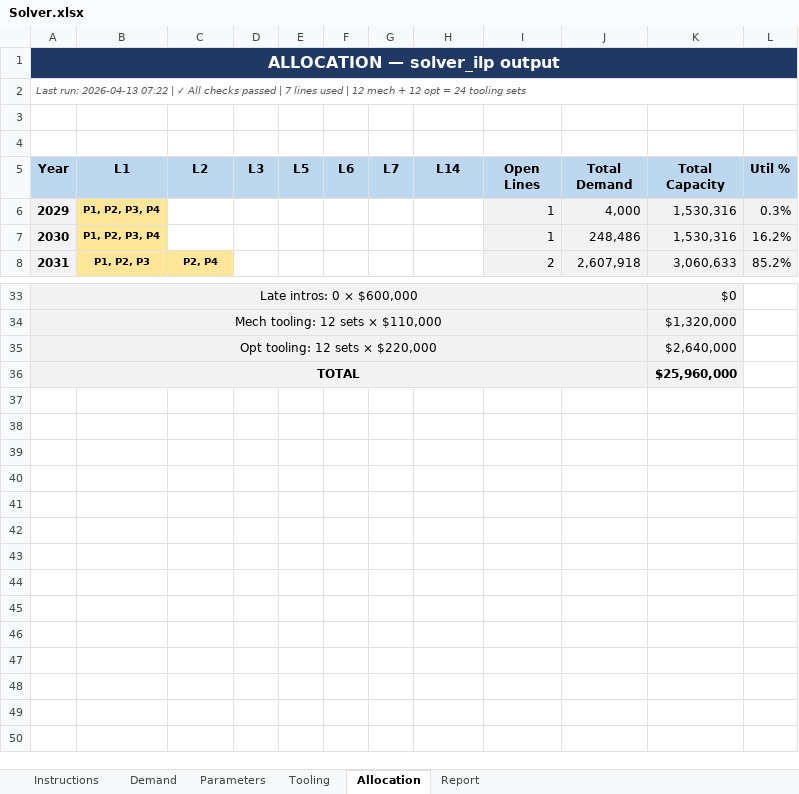
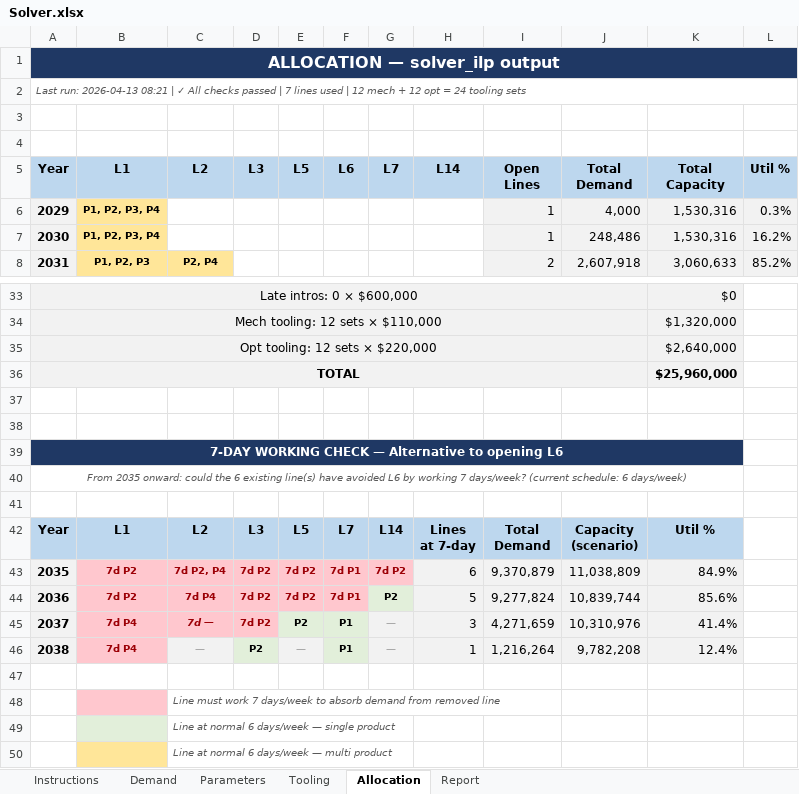
Before and after one commit to r03in/LineToolingOptimization, an Excel workbook: Solver.xlsx, sheet Allocation, drawn as a sheet; only a part is shown, gaps mark what is left out; values as stored, in another font and other column widths than the file's, no borders; ↵ is a line break in a cell; the diff names each change by its address in the sheet, - before the commit and + after, or states it on an @@ line.

```diff
--- a/Solver.xlsx (sheet Allocation)
+++ b/Solver.xlsx (sheet Allocation)
-A2: …run: 2026-04-13 07:22 | ✓…
+A2: …run: 2026-04-13 08:21 | ✓…
+row 37: (empty)
+row 38: (empty)
+row 39: 7-DAY WORKING CHECK — Alternative to opening L6
+row 40: From 2035 onward: could the 6 existing line(s) have avoided L6 by working 7 days/week? (current schedule: 6 days/week)
+row 41: (empty)
+row 42: Year | L1 | L2 | L3 | L5 | L7 | L14 | Lines ↵ at 7-day | Total ↵ Demand | Capacity ↵ (scenario) | Util %
+row 43: 2035 | 7d P2 | 7d P2, P4 | 7d P2 | 7d P2 | 7d P1 | 7d P2 | 6 | 9,370,879 | 11,038,809 | 84.9%
+row 44: 2036 | 7d P2 | 7d P4 | 7d P2 | 7d P2 | 7d P1 | P2 | 5 | 9,277,824 | 10,839,744 | 85.6%
+row 45: 2037 | 7d P4 | 7d — | 7d P2 | P2 | P1 | — | 3 | 4,271,659 | 10,310,976 | 41.4%
+row 46: 2038 | 7d P4 | — | P2 | — | P1 | — | 1 | 1,216,264 | 9,782,208 | 12.4%
+row 47: (empty)
+row 48:  |  | Line must work 7 days/week to absorb demand from removed line
+row 49:  |  | Line at normal 6 days/week — single product
+row 50:  |  | Line at normal 6 days/week — multi product
```
Also changed, not shown: sheet Report, Simple.xlsx.
